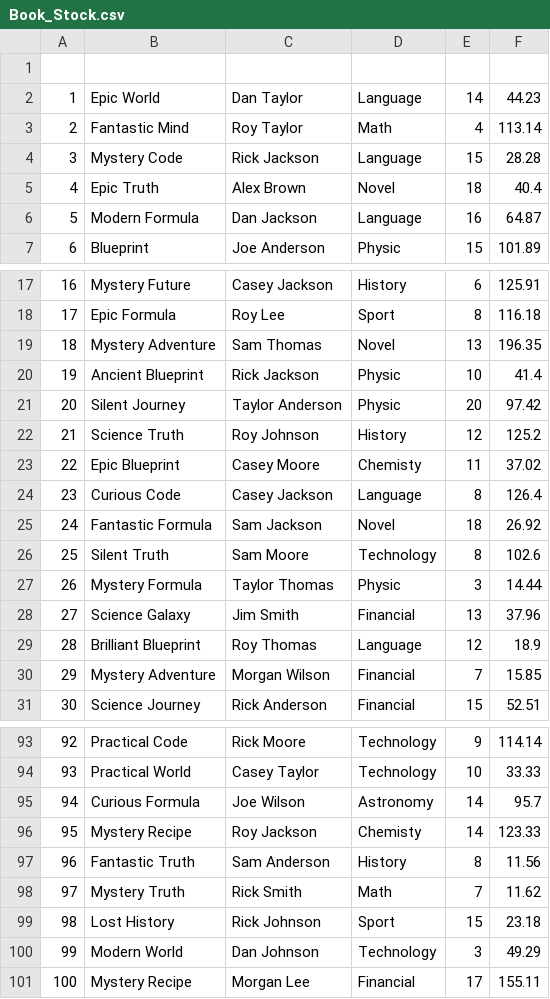
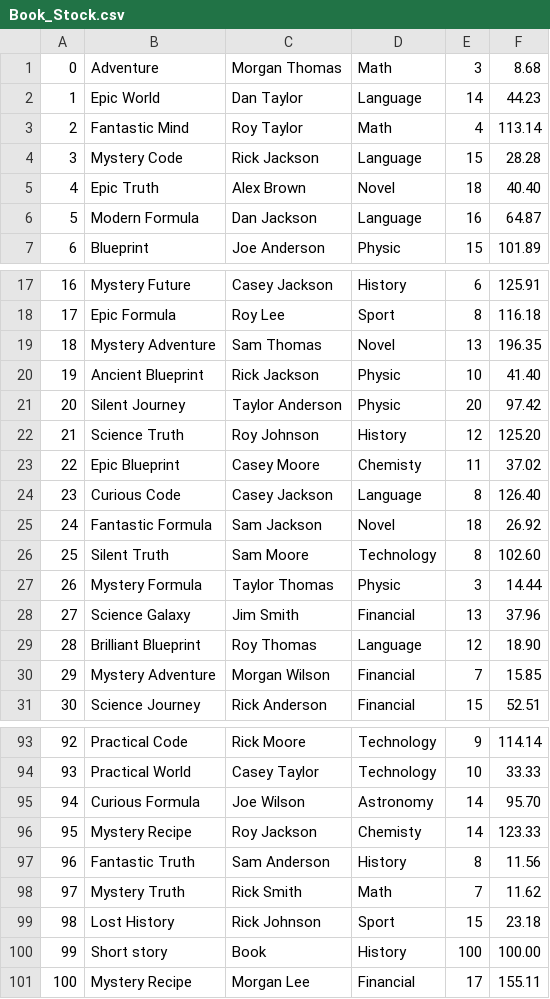
Before and after one commit to zerotwobook/KMUTT-Book-store--Data-, a CSV file: file/Book_Stock.csv, drawn as a sheet; only a part is shown, gaps mark what is left out; the diff covers the shown part only.

```diff
--- a/file/Book_Stock.csv
+++ b/file/Book_Stock.csv
@@ -1,2 +1,2 @@
-
+0,Adventure,Morgan Thomas,Math,3,8.68
 1,Epic World,Dan Taylor,Language,14,44.23
@@ -4,3 +4,3 @@
 3,Mystery Code,Rick Jackson,Language,15,28.28
-4,Epic Truth,Alex Brown,Novel,18,40.4
+4,Epic Truth,Alex Brown,Novel,18,40.40
 5,Modern Formula,Dan Jackson,Language,16,64.87
@@ -19,12 +19,12 @@
 18,Mystery Adventure,Sam Thomas,Novel,13,196.35
-19,Ancient Blueprint,Rick Jackson,Physic,10,41.4
+19,Ancient Blueprint,Rick Jackson,Physic,10,41.40
 20,Silent Journey,Taylor Anderson,Physic,20,97.42
-21,Science Truth,Roy Johnson,History,12,125.2
+21,Science Truth,Roy Johnson,History,12,125.20
 22,Epic Blueprint,Casey Moore,Chemisty,11,37.02
-23,Curious Code,Casey Jackson,Language,8,126.4
+23,Curious Code,Casey Jackson,Language,8,126.40
 24,Fantastic Formula,Sam Jackson,Novel,18,26.92
-25,Silent Truth,Sam Moore,Technology,8,102.6
+25,Silent Truth,Sam Moore,Technology,8,102.60
 26,Mystery Formula,Taylor Thomas,Physic,3,14.44
 27,Science Galaxy,Jim Smith,Financial,13,37.96
-28,Brilliant Blueprint,Roy Thomas,Language,12,18.9
+28,Brilliant Blueprint,Roy Thomas,Language,12,18.90
 29,Mystery Adventure,Morgan Wilson,Financial,7,15.85
@@ -94,3 +94,3 @@
 93,Practical World,Casey Taylor,Technology,10,33.33
-94,Curious Formula,Joe Wilson,Astronomy,14,95.7
+94,Curious Formula,Joe Wilson,Astronomy,14,95.70
 95,Mystery Recipe,Roy Jackson,Chemisty,14,123.33
@@ -99,3 +99,3 @@
 98,Lost History,Rick Johnson,Sport,15,23.18
-99,Modern World,Dan Johnson,Technology,3,49.29
+99,Short story,Book,History,100,100.00
 100,Mystery Recipe,Morgan Lee,Financial,17,155.11
```
Also changed, not shown: 7 edited cells elsewhere in this file, 2 other files.
